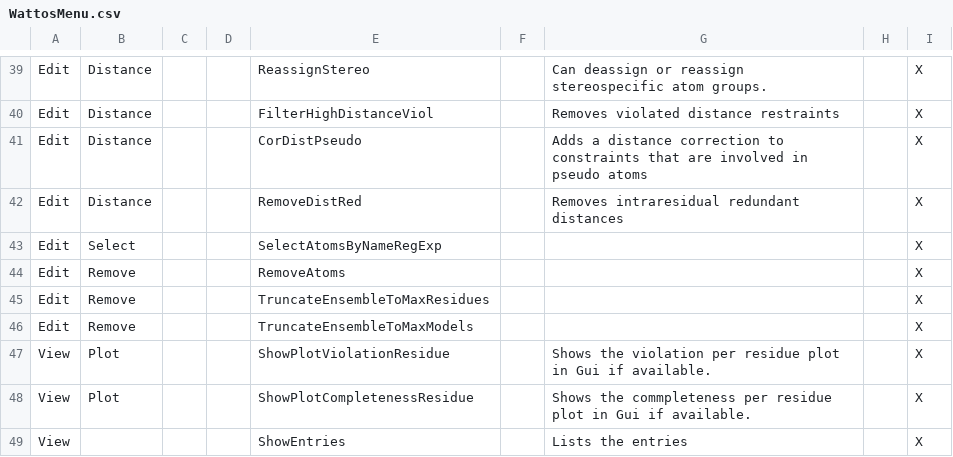
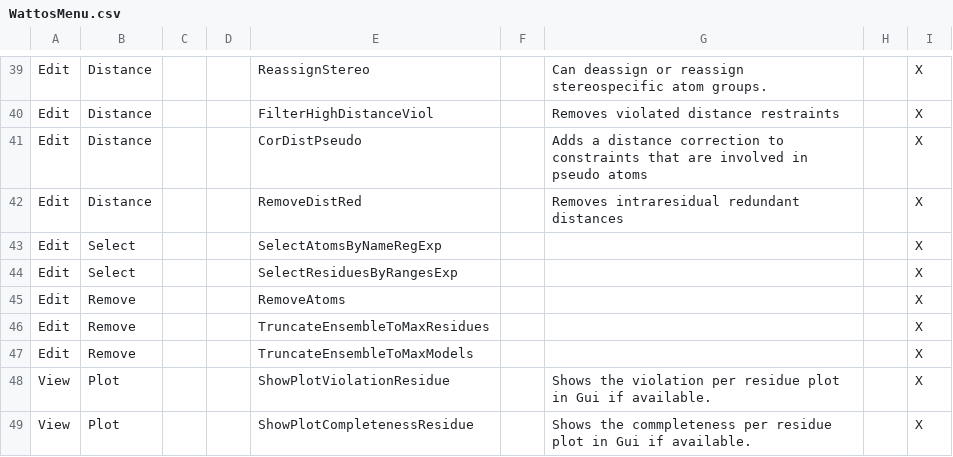
Before and after one commit to jurgenfd/wattos, a CSV file: src/Wattos/CloneWars/WattosMenu/Data/WattosMenu.csv, drawn as a sheet; only a part is shown, gaps mark what is left out; the shorter side is filled out with more unchanged rows; the diff names each change by its address in the sheet, - before the commit and + after, or states it on an @@ line.

Commit message:
- Added ranges selection for completeness analysis.

```diff
--- a/src/Wattos/CloneWars/WattosMenu/Data/WattosMenu.csv
+++ b/src/Wattos/CloneWars/WattosMenu/Data/WattosMenu.csv
+row 44: Edit | Select |  |  | SelectResiduesByRangesExp |  |  |  | X
```
Also changed, not shown: 19 other files.
